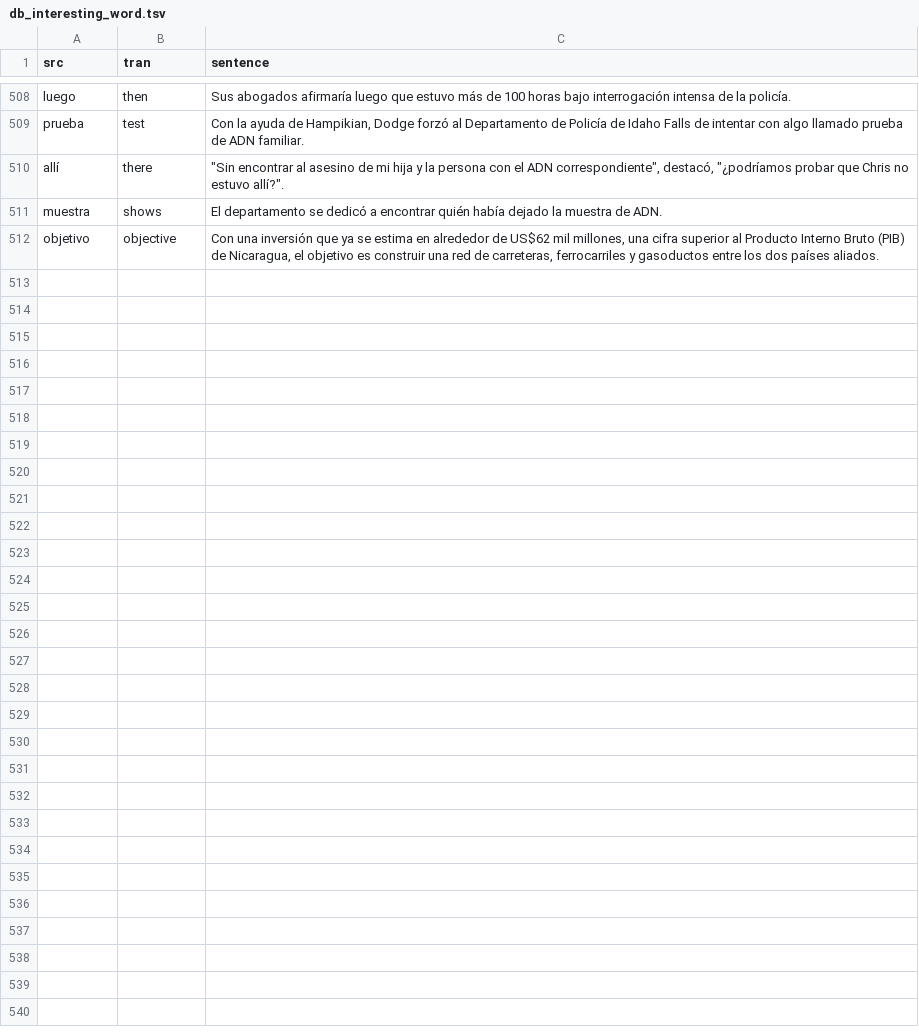
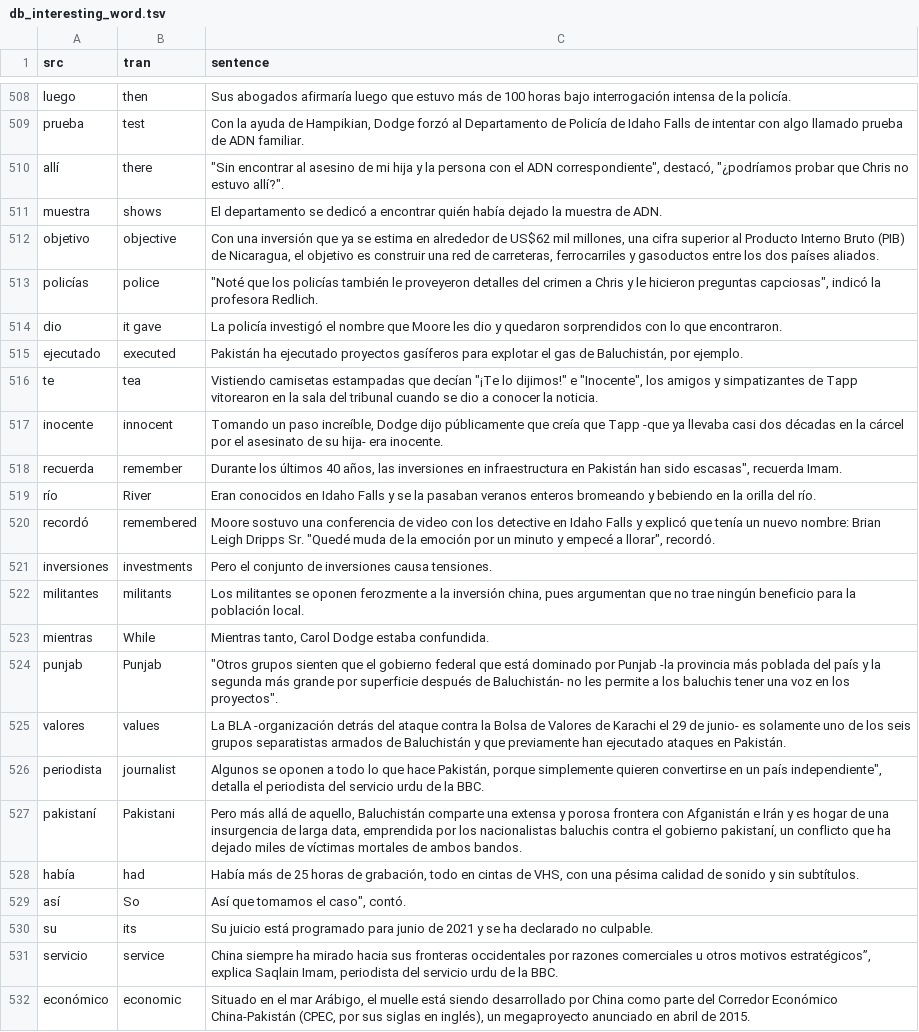
Before and after one commit to hongyoon/noticias, a TSV file: data/db_interesting_word.tsv, drawn as a sheet; only a part is shown, gaps mark what is left out; the diff names each change by its address in the sheet, - before the commit and + after, or states it on an @@ line.

```diff
--- a/data/db_interesting_word.tsv
+++ b/data/db_interesting_word.tsv
+row 513: policías | police | "Noté que los policías también le proveyeron detalles del crimen a Chris y le hicieron preguntas capciosas", indicó la profesora Redlich.
+row 514: dio | it gave | La policía investigó el nombre que Moore les dio y quedaron sorprendidos con lo que encontraron.
+row 515: ejecutado | executed | Pakistán ha ejecutado proyectos gasíferos para explotar el gas de Baluchistán, por ejemplo.
+row 516: te | tea | Vistiendo camisetas estampadas que decían "¡Te lo dijimos!" e "Inocente", los amigos y simpatizantes de Tapp vitorearon en la sala del tribunal cuando se dio a conocer la noticia.
+row 517: inocente | innocent | Tomando un paso increíble, Dodge dijo públicamente que creía que Tapp -que ya llevaba casi dos décadas en la cárcel por el asesinato de su hija- era inocente.
+row 518: recuerda | remember | Durante los últimos 40 años, las inversiones en infraestructura en Pakistán han sido escasas", recuerda Imam.
+row 519: río | River | Eran conocidos en Idaho Falls y se la pasaban veranos enteros bromeando y bebiendo en la orilla del río.
+row 520: recordó | remembered | Moore sostuvo una conferencia de video con los detective en Idaho Falls y explicó que tenía un nuevo nombre: Brian Leigh Dripps Sr. "Quedé muda de la emoción por un minuto y empecé a llorar", recordó.
+row 521: inversiones | investments | Pero el conjunto de inversiones causa tensiones.
+row 522: militantes | militants | Los militantes se oponen ferozmente a la inversión china, pues argumentan que no trae ningún beneficio para la población local.
+row 523: mientras | While | Mientras tanto, Carol Dodge estaba confundida.
+row 524: punjab | Punjab | "Otros grupos sienten que el gobierno federal que está dominado por Punjab -la provincia más poblada del país y la segunda más grande por superficie después de Baluchistán- no les permite a los baluchis tener una voz en los proyectos".
+row 525: valores | values | La BLA -organización detrás del ataque contra la Bolsa de Valores de Karachi el 29 de junio- es solamente uno de los seis grupos separatistas armados de Baluchistán y que previamente han ejecutado ataques en Pakistán.
+row 526: periodista | journalist | Algunos se oponen a todo lo que hace Pakistán, porque simplemente quieren convertirse en un país independiente", detalla el periodista del servicio urdu de la BBC.
+row 527: pakistaní | Pakistani | Pero más allá de aquello, Baluchistán comparte una extensa y porosa frontera con Afganistán e Irán y es hogar de una insurgencia de larga data, emprendida por los nacionalistas baluchis contra el gobierno pakistaní, un conflicto que ha dejado miles de víctimas mortales de ambos bandos.
+row 528: había | had | Había más de 25 horas de grabación, todo en cintas de VHS, con una pésima calidad de sonido y sin subtítulos.
+row 529: así | So | Así que tomamos el caso", contó.
+row 530: su | its | Su juicio está programado para junio de 2021 y se ha declarado no culpable.
+row 531: servicio | service | China siempre ha mirado hacia sus fronteras occidentales por razones comerciales u otros motivos estratégicos”, explica Saqlain Imam, periodista del servicio urdu de la BBC.
+row 532: económico | economic | Situado en el mar Arábigo, el muelle está siendo desarrollado por China como parte del Corredor Económico China-Pakistán (CPEC, por sus siglas en inglés), un megaproyecto anunciado en abril de 2015.
```
Also changed, not shown: 1 other file.
